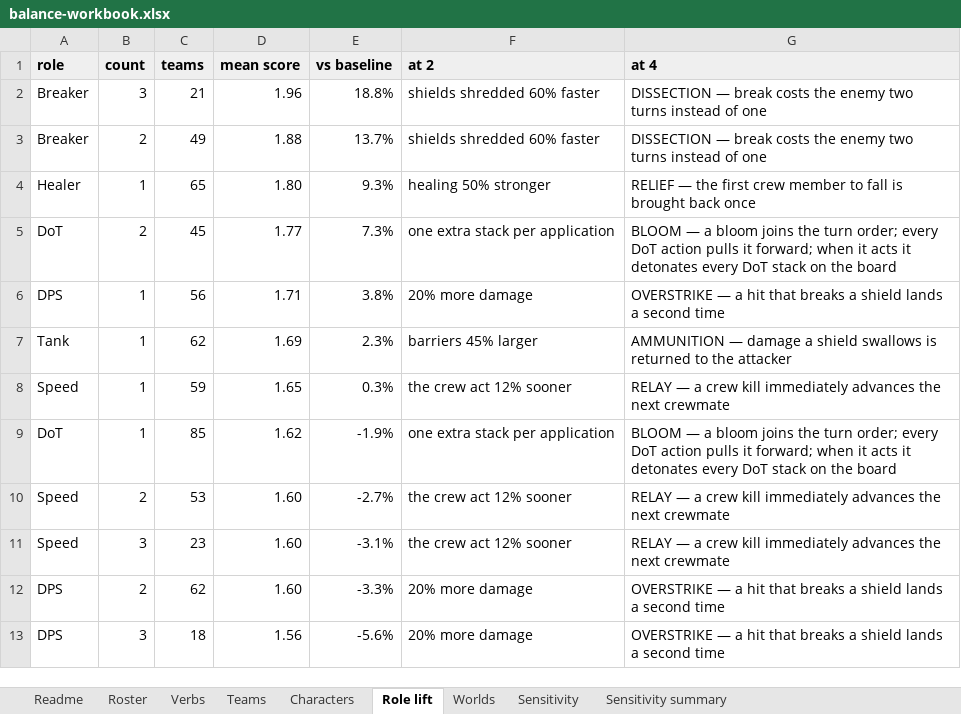
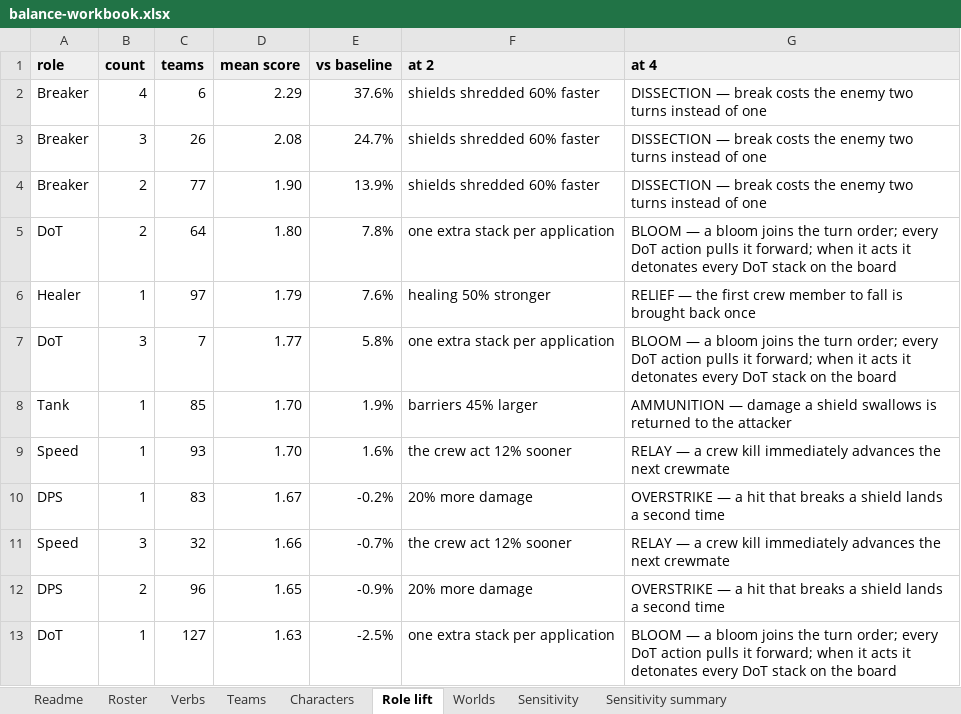
Before and after one commit to Thaumonaut/Spacology, an Excel workbook: sim/balance-workbook.xlsx, sheet Role lift, drawn as a sheet; only a part is shown; values as stored, in another font and other column widths than the file's, no borders; removed rows and columns are numbered as before the commit, all else as after; the diff covers the shown part only; the diff names each change by its address in the sheet, - before the commit and + after, or states it on an @@ line.

```diff
--- a/sim/balance-workbook.xlsx (sheet Role lift)
+++ b/sim/balance-workbook.xlsx (sheet Role lift)
+row 2: Breaker | 4 | 6 | 2.29 | 37.6% | shields shredded 60% faster | DISSECTION — break costs the enemy two turns instead of one
-C3 (teams): 21
+C3 (teams): 26
-D3 (mean score): 1.96
+D3 (mean score): 2.08
-E3 (vs baseline): 18.8%
+E3 (vs baseline): 24.7%
-C4 (teams): 49
+C4 (teams): 77
-D4 (mean score): 1.88
+D4 (mean score): 1.90
-E4 (vs baseline): 13.7%
+E4 (vs baseline): 13.9%
+row 5: DoT | 2 | 64 | 1.80 | 7.8% | one extra stack per application | BLOOM — a bloom joins the turn order; every DoT action pulls it forward; when it acts it detonates every DoT stack on the board
-C6 (teams): 65
+C6 (teams): 97
-D6 (mean score): 1.80
+D6 (mean score): 1.79
-E6 (vs baseline): 9.3%
+E6 (vs baseline): 7.6%
-B7 (count): 2
+B7 (count): 3
-C7 (teams): 45
+C7 (teams): 7
-E7 (vs baseline): 7.3%
+E7 (vs baseline): 5.8%
-row 6: DPS | 1 | 56 | 1.71 | 3.8% | 20% more damage | OVERSTRIKE — a hit that breaks a shield lands a second time
-C8 (teams): 62
+C8 (teams): 85
-D8 (mean score): 1.69
+D8 (mean score): 1.70
-E8 (vs baseline): 2.3%
+E8 (vs baseline): 1.9%
-C9 (teams): 59
+C9 (teams): 93
-D9 (mean score): 1.65
+D9 (mean score): 1.70
-E9 (vs baseline): 0.3%
+E9 (vs baseline): 1.6%
-row 9: DoT | 1 | 85 | 1.62 | -1.9% | one extra stack per application | BLOOM — a bloom joins the turn order; every DoT action pulls it forward; when it acts it detonates every DoT stack on the board
-row 10: Speed | 2 | 53 | 1.60 | -2.7% | the crew act 12% sooner | RELAY — a crew kill immediately advances the next crewmate
+row 10: DPS | 1 | 83 | 1.67 | -0.2% | 20% more damage | OVERSTRIKE — a hit that breaks a shield lands a second time
-C11 (teams): 23
+C11 (teams): 32
-D11 (mean score): 1.60
+D11 (mean score): 1.66
-E11 (vs baseline): -3.1%
+E11 (vs baseline): -0.7%
-C12 (teams): 62
+C12 (teams): 96
-D12 (mean score): 1.60
+D12 (mean score): 1.65
-E12 (vs baseline): -3.3%
+E12 (vs baseline): -0.9%
-row 13: DPS | 3 | 18 | 1.56 | -5.6% | 20% more damage | OVERSTRIKE — a hit that breaks a shield lands a second time
+row 13: DoT | 1 | 127 | 1.63 | -2.5% | one extra stack per application | BLOOM — a bloom joins the turn order; every DoT action pulls it forward; when it acts it detonates every DoT stack on the board
```
Also changed, not shown: 2 added rows and 15 edited cells elsewhere in this sheet, sheet Teams, sheet Characters, sheet Worlds, sheet Readme, 10 other files.
